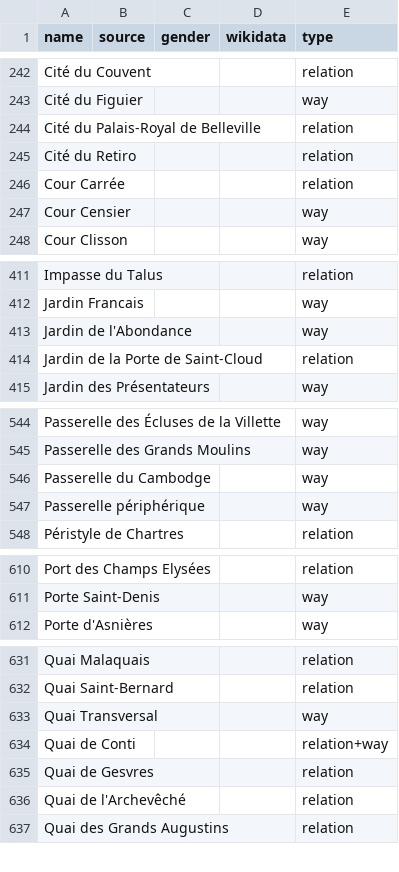
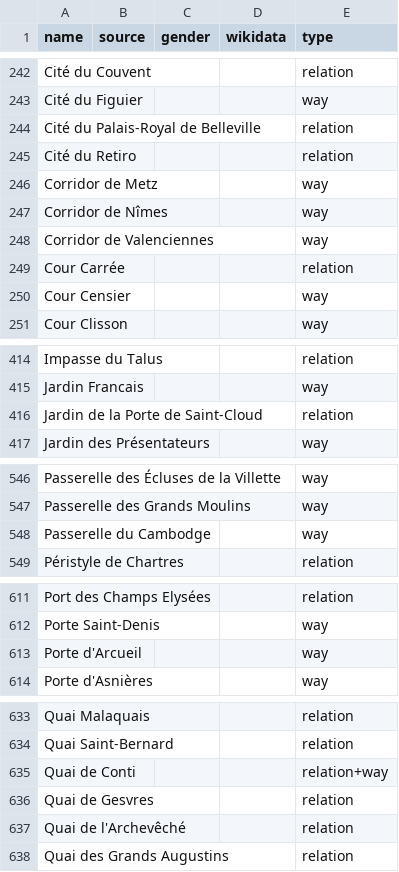
Before and after one commit to EqualStreetNames/equalstreetnames-paris, a CSV file: data/other.csv, drawn as a sheet; only a part is shown, gaps mark what is left out; removed rows and columns are numbered as before the commit, all else as after; the diff covers the shown part only; the diff names each change by its address in the sheet, - before the commit and + after, or states it on an @@ line.

```diff
--- a/data/other.csv
+++ b/data/other.csv
+row 246: Corridor de Metz |  |  |  | way
+row 247: Corridor de Nîmes |  |  |  | way
+row 248: Corridor de Valenciennes |  |  |  | way
-row 413: Jardin de l'Abondance |  |  |  | way
-row 547: Passerelle périphérique |  |  |  | way
+row 613: Porte d'Arcueil |  |  |  | way
-row 633: Quai Transversal |  |  |  | way
```
Also changed, not shown: 1 edited cell elsewhere in this file, data/gender.csv, 4 other files.
